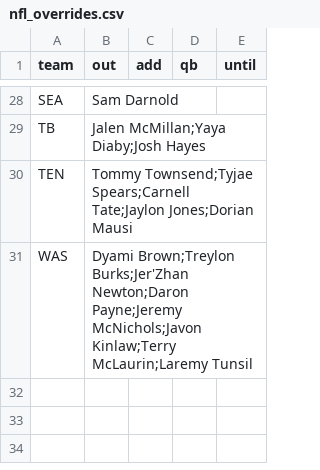
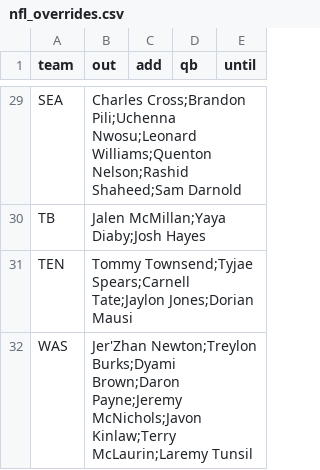
Before and after one commit to jmattingly30/betdesk, a CSV file: models/injuries/nfl_overrides.csv, drawn as a sheet; only a part is shown, gaps mark what is left out; addresses are those after the commit; the diff covers the shown part only; the diff names each change by its address in the sheet, - before the commit and + after, or states it on an @@ line.

```diff
--- a/models/injuries/nfl_overrides.csv
+++ b/models/injuries/nfl_overrides.csv
-B29 (out): Sam Darnold
+B29 (out): Charles Cross;Brandon Pili;Uchenna Nwosu;Leonard Williams;Quenton Nelson;Rashid Shaheed;Sam Darnold
-B32 (out): Dyami Brown;Treylon Burks;Jer'Zhan Newton;Daron Payne;Jeremy McNichols;Javon…
+B32 (out): Jer'Zhan Newton;Treylon Burks;Dyami Brown;Daron Payne;Jeremy McNichols;Javon…
```
Also changed, not shown: 1 added row and 17 edited cells elsewhere in this file, models/injuries/nba_games.csv, 54 other files.
